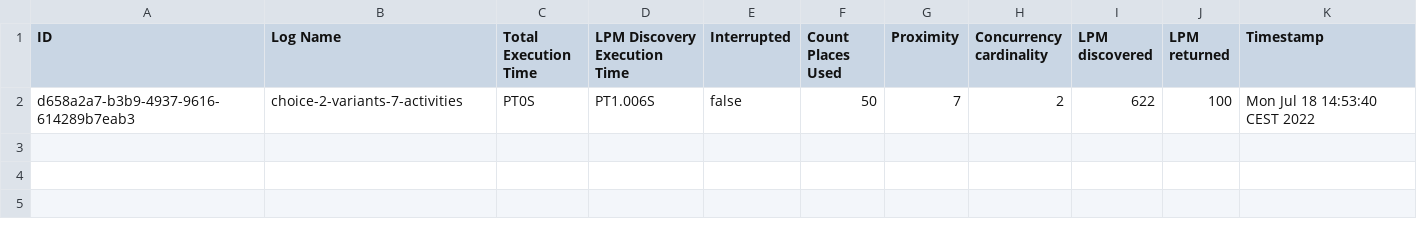
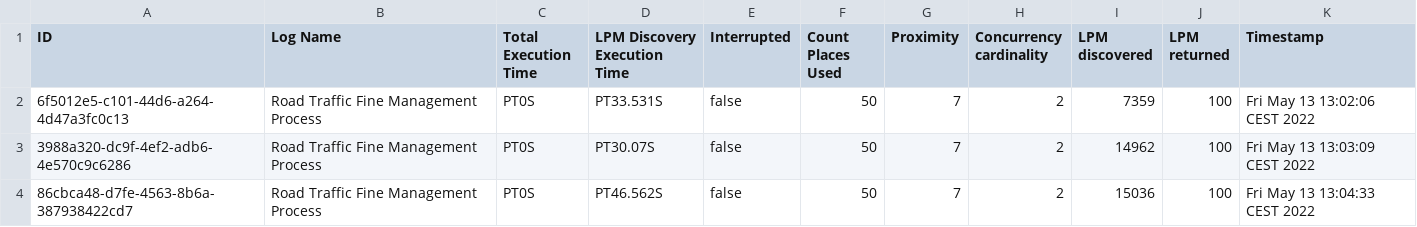
Before and after one commit to promworkbench/LocalProcessModelDiscoveryByCombiningPlaces, a CSV file: data/statistics/analysis-general-statistics-v2.csv, drawn as a sheet.

```diff
--- a/data/statistics/analysis-general-statistics-v2.csv
+++ b/data/statistics/analysis-general-statistics-v2.csv
@@ -1,2 +1,4 @@
 ID	Log Name	Total Execution Time	LPM Discovery Execution Time	Interrupted	Count Places Used	Proximity	Concurrency cardinality	LPM discovered	LPM returned	Timestamp
-d658a2a7-b3b9-4937-9616-614289b7eab3	choice-2-variants-7-activities	PT0S	PT1.006S	false	50	7	2	622	100	Mon Jul 18 14:53:40 CEST 2022
+6f5012e5-c101-44d6-a264-4d47a3fc0c13	Road Traffic Fine Management Process	PT0S	PT33.531S	false	50	7	2	7359	100	Fri May 13 13:02:06 CEST 2022
+3988a320-dc9f-4ef2-adb6-4e570c9c6286	Road Traffic Fine Management Process	PT0S	PT30.07S	false	50	7	2	14962	100	Fri May 13 13:03:09 CEST 2022
+86cbca48-d7fe-4563-8b6a-387938422cd7	Road Traffic Fine Management Process	PT0S	PT46.562S	false	50	7	2	15036	100	Fri May 13 13:04:33 CEST 2022
```
Also changed, not shown: data/statistics/analysis-fp-growth-statistics-v2.csv, data/statistics/analysis-log-statistics-v2.csv, 21 other files.
